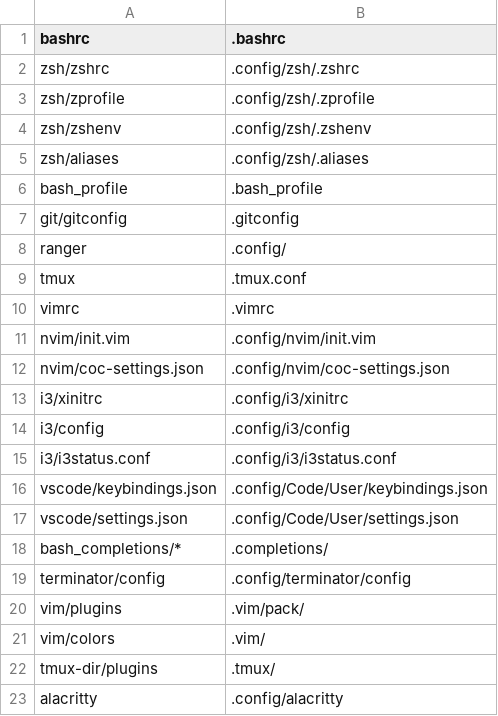
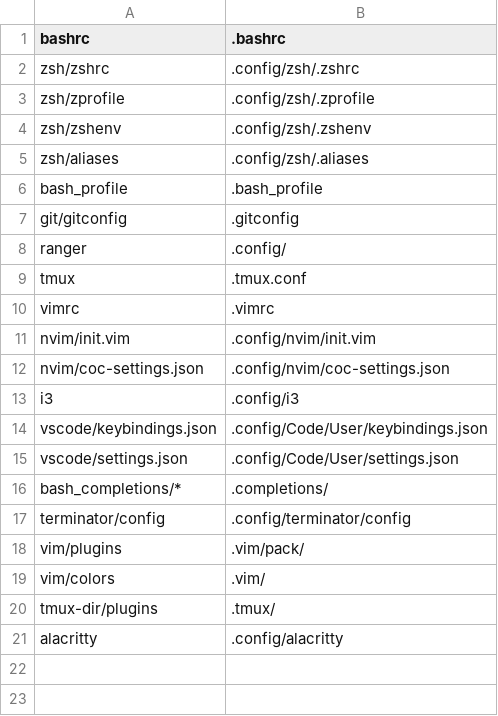
Before and after one commit to jasonBirchall/environment, a CSV file: go/symlinks/dotfiles.csv, drawn as a sheet; removed rows and columns are numbered as before the commit, all else as after; the diff names each change by its address in the sheet, - before the commit and + after, or states it on an @@ line.

Commit message:
Add i3 dir rather than individual files

```diff
--- a/go/symlinks/dotfiles.csv
+++ b/go/symlinks/dotfiles.csv
-row 13: i3/xinitrc | .config/i3/xinitrc
-row 14: i3/config | .config/i3/config
-row 15: i3/i3status.conf | .config/i3/i3status.conf
+row 13: i3 | .config/i3
```
